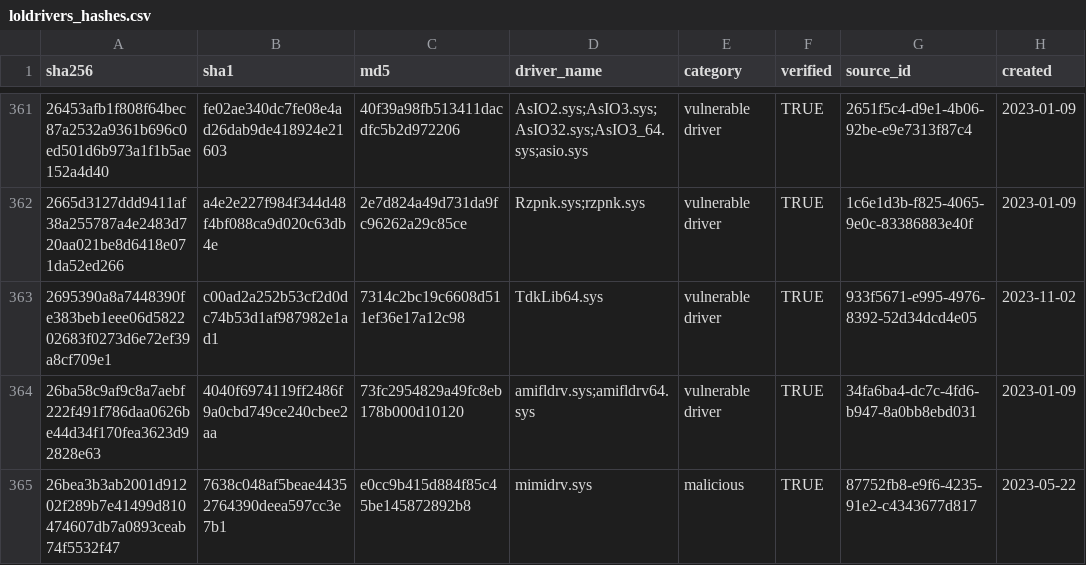
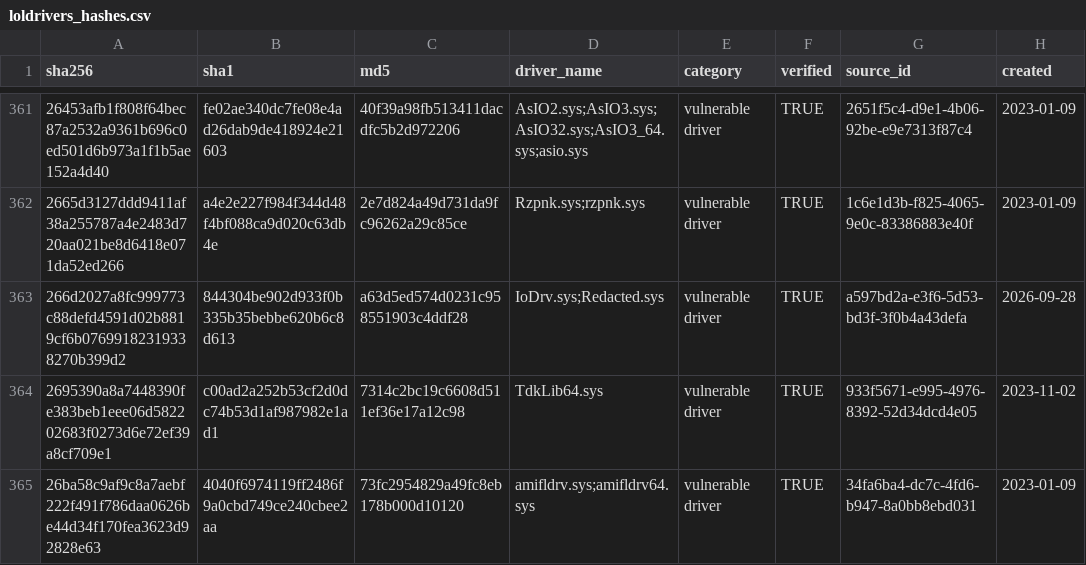
Before and after one commit to NyxLab-Research/loldrivers-lolrmm-mirror, a CSV file: data/loldrivers_hashes.csv, drawn as a sheet; only a part is shown, gaps mark what is left out; the shorter side is filled out with more unchanged rows.

```diff
--- a/data/loldrivers_hashes.csv
+++ b/data/loldrivers_hashes.csv
@@ -362,2 +362,3 @@ sha256,sha1,md5,driver_name,category,verified,source_id,created
 2665d3127ddd9411af38a255787a4e2483d720aa021be8d6418e071da52ed266,a4e2e227f984f344d48f4bf088ca9d020c63db4e,2e7d824a49d731da9fc96262a29c85ce,Rzpnk.sys;rzpnk.sys,vulnerable driver,TRUE,1c6e1d3b-f825-4065-9e0c-83386883e40f,2023-01-09
+266d2027a8fc999773c88defd4591d02b8819cf6b07699182319338270b399d2,844304be902d933f0b335b35bebbe620b6c8d613,a63d5ed574d0231c958551903c4ddf28,IoDrv.sys;Redacted.sys,vulnerable driver,TRUE,a597bd2a-e3f6-5d53-bd3f-3f0b4a43defa,2026-09-28
 2695390a8a7448390fe383beb1eee06d582202683f0273d6e72ef39a8cf709e1,c00ad2a252b53cf2d0dc74b53d1af987982e1ad1,7314c2bc19c6608d511ef36e17a12c98,TdkLib64.sys,vulnerable driver,TRUE,933f5671-e995-4976-8392-52d34dcd4e05,2023-11-02
```
Also changed, not shown: 1 other file.
